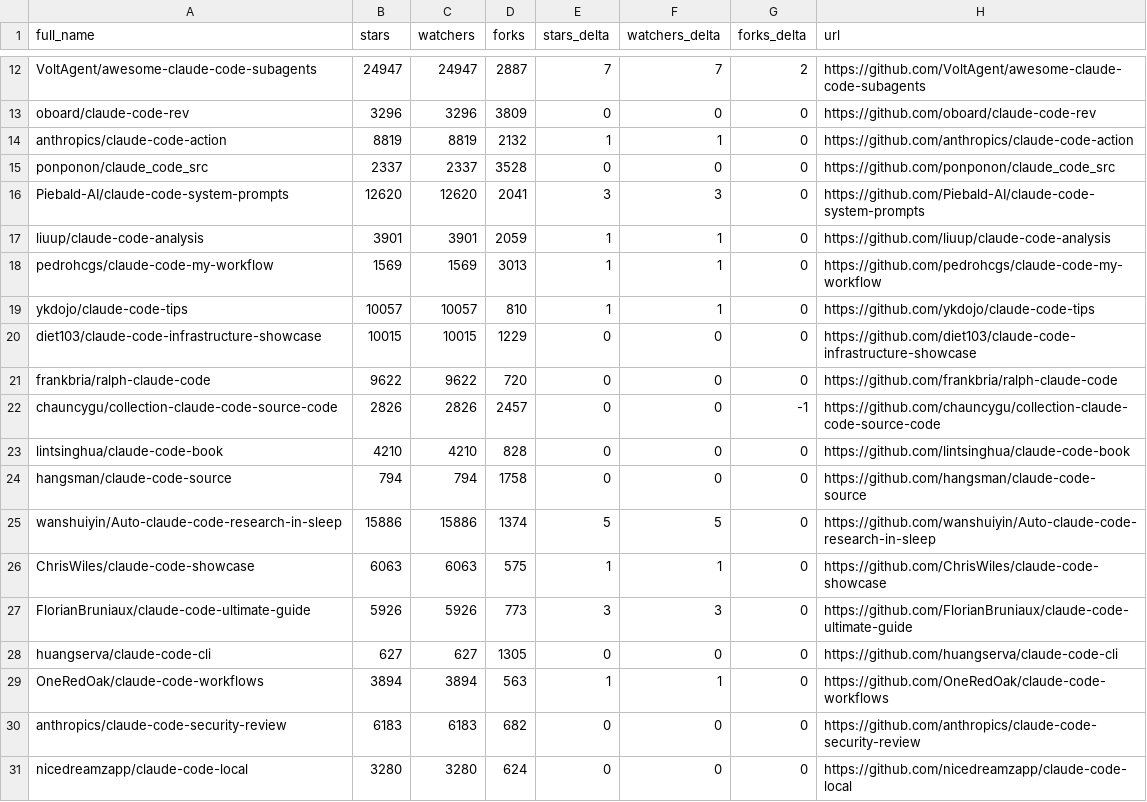
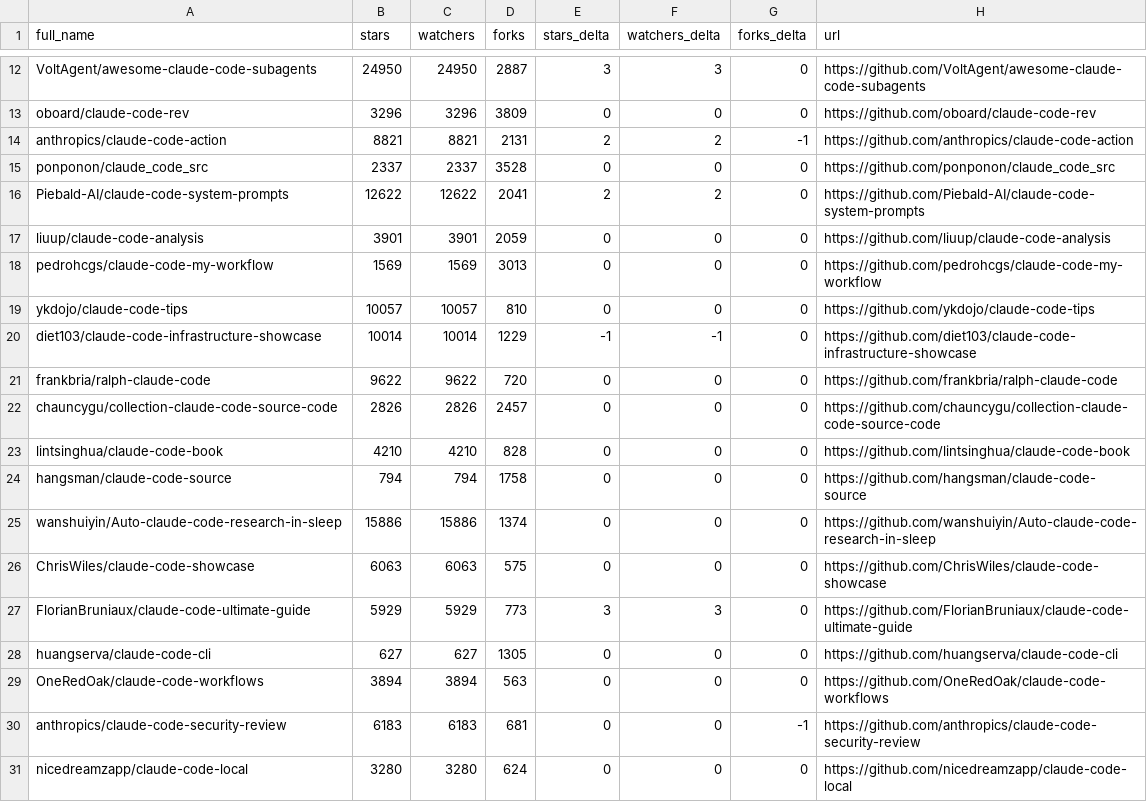
Before and after one commit to MaTriXy/awesome-claude-code, a CSV file: data/repo-ticker.csv, drawn as a sheet; only a part is shown, gaps mark what is left out; the diff covers the shown part only; the diff names each change by its address in the sheet, - before the commit and + after, or states it on an @@ line.

```diff
--- a/data/repo-ticker.csv
+++ b/data/repo-ticker.csv
-B12 (stars): 24947
+B12 (stars): 24950
-C12 (watchers): 24947
+C12 (watchers): 24950
-E12 (stars_delta): 7
+E12 (stars_delta): 3
-F12 (watchers_delta): 7
+F12 (watchers_delta): 3
-G12 (forks_delta): 2
+G12 (forks_delta): 0
-B14 (stars): 8819
+B14 (stars): 8821
-C14 (watchers): 8819
+C14 (watchers): 8821
-D14 (forks): 2132
+D14 (forks): 2131
-E14 (stars_delta): 1
+E14 (stars_delta): 2
-F14 (watchers_delta): 1
+F14 (watchers_delta): 2
-G14 (forks_delta): 0
+G14 (forks_delta): -1
-B16 (stars): 12620
+B16 (stars): 12622
-C16 (watchers): 12620
+C16 (watchers): 12622
-E16 (stars_delta): 3
+E16 (stars_delta): 2
-F16 (watchers_delta): 3
+F16 (watchers_delta): 2
-E17:E19 (stars_delta): 1
+E17:E19 (stars_delta): 0
-F17:F19 (watchers_delta): 1
+F17:F19 (watchers_delta): 0
-B20 (stars): 10015
+B20 (stars): 10014
-C20 (watchers): 10015
+C20 (watchers): 10014
-E20 (stars_delta): 0
+E20 (stars_delta): -1
-F20 (watchers_delta): 0
+F20 (watchers_delta): -1
-G22 (forks_delta): -1
+G22 (forks_delta): 0
-E25 (stars_delta): 5
+E25 (stars_delta): 0
-F25 (watchers_delta): 5
+F25 (watchers_delta): 0
-E26 (stars_delta): 1
+E26 (stars_delta): 0
-F26 (watchers_delta): 1
+F26 (watchers_delta): 0
-B27 (stars): 5926
+B27 (stars): 5929
-C27 (watchers): 5926
+C27 (watchers): 5929
-E29 (stars_delta): 1
+E29 (stars_delta): 0
-F29 (watchers_delta): 1
+F29 (watchers_delta): 0
-D30 (forks): 682
+D30 (forks): 681
-G30 (forks_delta): 0
+G30 (forks_delta): -1
```
Also changed, not shown: 2 added rows, 2 removed rows and 87 edited cells elsewhere in this file, 4 other files.
